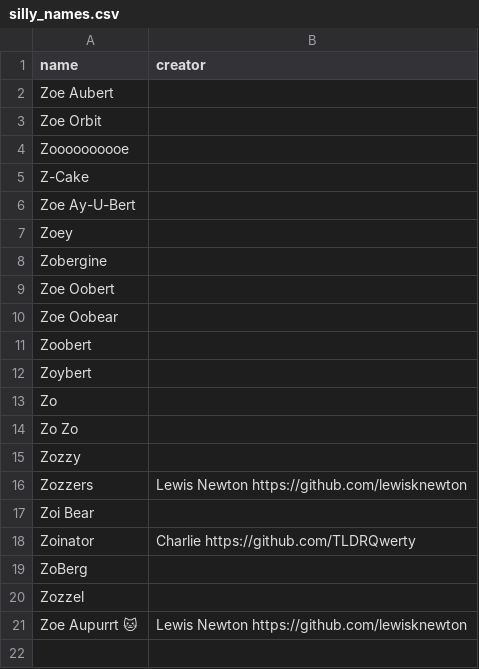
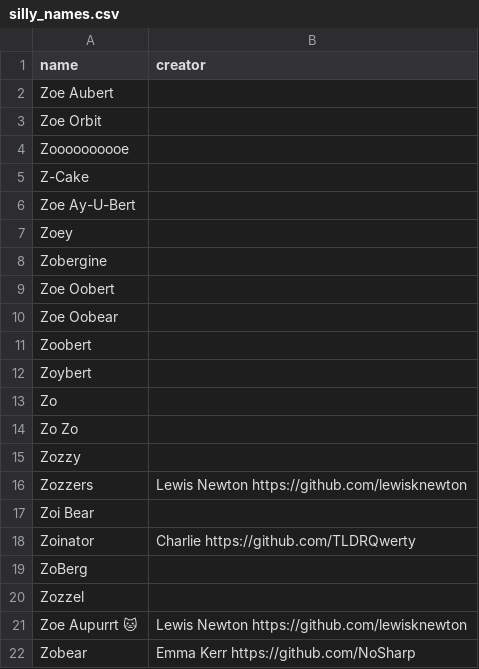
Before and after one commit to GeekyAubergine/zoeaubert.me, a CSV file: content/silly_names.csv, drawn as a sheet; the diff names each change by its address in the sheet, - before the commit and + after, or states it on an @@ line.

```diff
--- a/content/silly_names.csv
+++ b/content/silly_names.csv
+row 22: Zobear | Emma Kerr https://github.com/NoSharp
```
Also changed, not shown: 47 other files.
